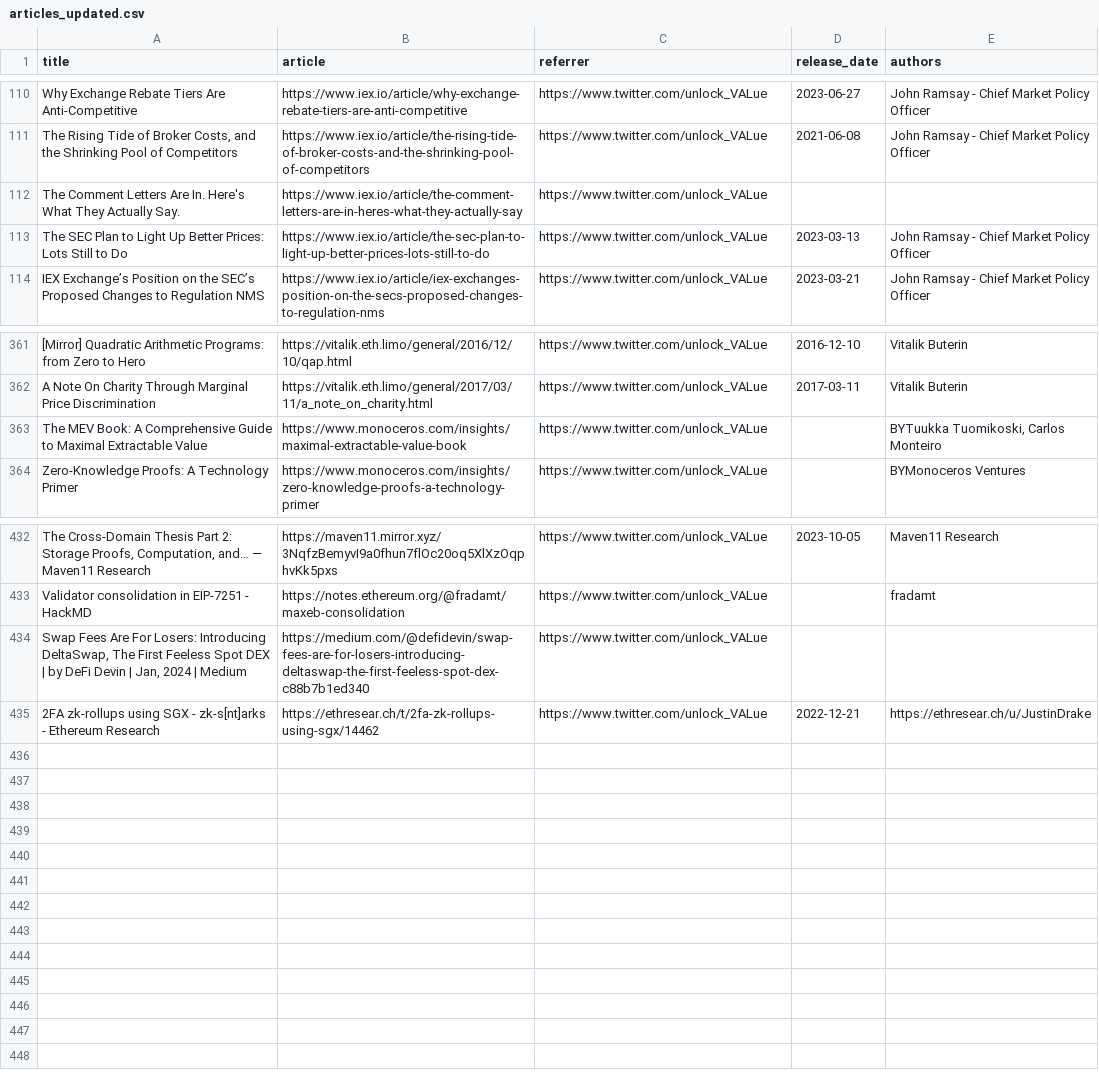
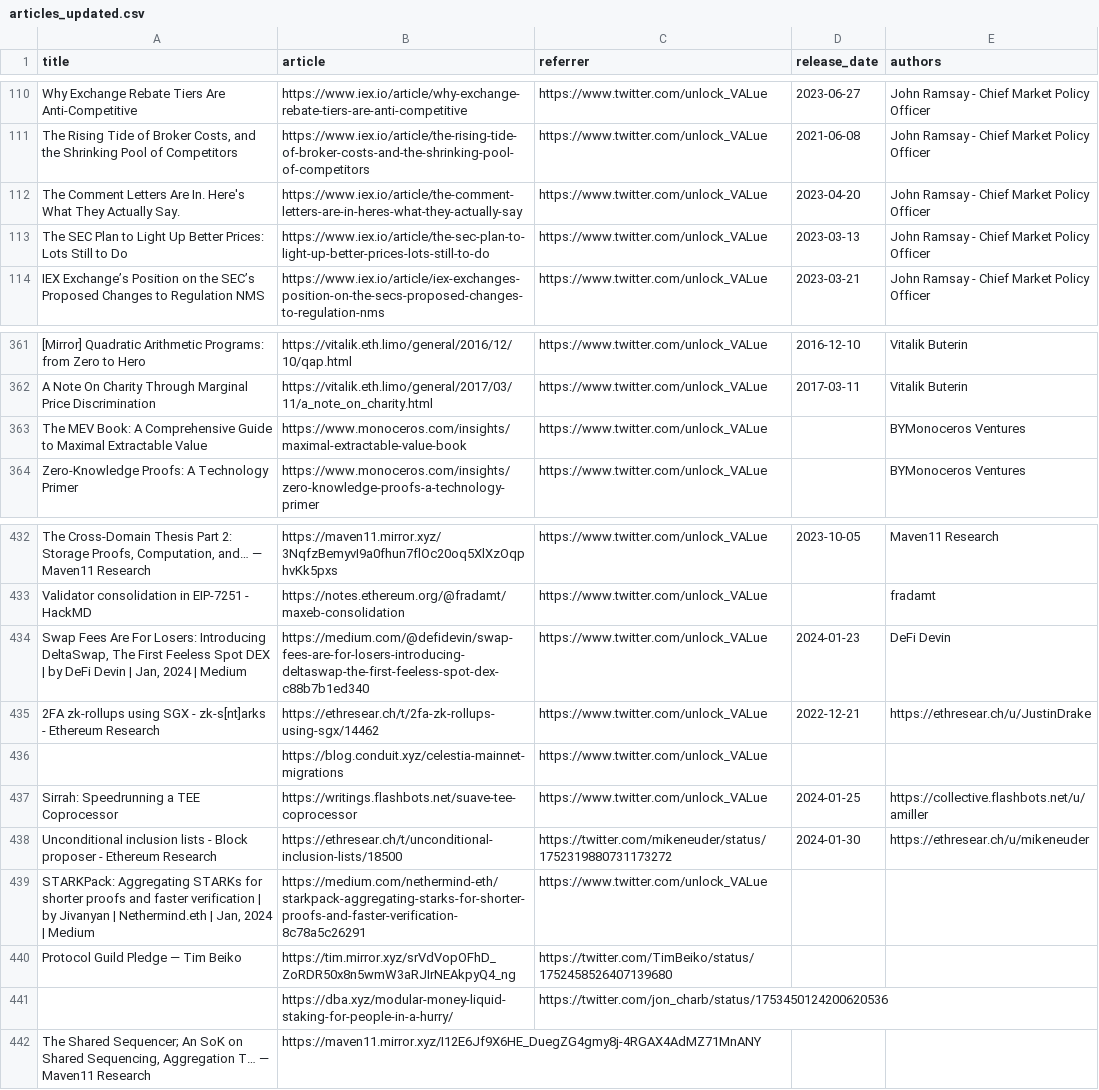
Before and after one commit to mev-fyi/rag, a CSV file: datasets/evaluation_data/articles_updated.csv, drawn as a sheet; only a part is shown, gaps mark what is left out; the diff names each change by its address in the sheet, - before the commit and + after, or states it on an @@ line.

```diff
--- a/datasets/evaluation_data/articles_updated.csv
+++ b/datasets/evaluation_data/articles_updated.csv
-D112 (release_date): (empty)
+D112 (release_date): 2023-04-20
-E112 (authors): (empty)
+E112 (authors): John Ramsay - Chief Market Policy Officer
-E363 (authors): BYTuukka Tuomikoski, Carlos Monteiro
+E363 (authors): BYMonoceros Ventures
-D434 (release_date): (empty)
+D434 (release_date): 2024-01-23
-E434 (authors): (empty)
+E434 (authors): DeFi Devin
+row 436:  | https://blog.conduit.xyz/celestia-mainnet-migrations | https://www.twitter.com/unlock_VALue
+row 437: Sirrah: Speedrunning a TEE Coprocessor | https://writings.flashbots.net/suave-tee-coprocessor | https://www.twitter.com/unlock_VALue | 2024-01-25 | https://collective.flashbots.net/u/amiller
+row 438: Unconditional inclusion lists - Block proposer - Ethereum Research | https://ethresear.ch/t/unconditional-inclusion-lists/18500 | https://twitter.com/mikeneuder/status/1752319880731173272 | 2024-01-30 | https://ethresear.ch/u/mikeneuder
+row 439: STARKPack: Aggregating STARKs for shorter proofs and faster verification | by Jivanyan | Nethermind.eth | Jan, 2024 | Medium | https://medium.com/nethermind-eth/starkpack-aggregating-starks-for-shorter-proofs-and-faster-verification-8c78a5c26291 | https://www.twitter.com/unlock_VALue
+row 440: Protocol Guild Pledge — Tim Beiko | https://tim.mirror.xyz/srVdVopOFhD_ZoRDR50x8n5wmW3aRJIrNEAkpyQ4_ng | https://twitter.com/TimBeiko/status/1752458526407139680
+row 441:  | https://dba.xyz/modular-money-liquid-staking-for-people-in-a-hurry/ | https://twitter.com/jon_charb/status/1753450124200620536
+row 442: The Shared Sequencer; An SoK on Shared Sequencing, Aggregation T… — Maven11 Research | https://maven11.mirror.xyz/I12E6Jf9X6HE_DuegZG4gmy8j-4RGAX4AdMZ71MnANY
```
Also changed, not shown: datasets/evaluation_data/youtube_videos.csv.
